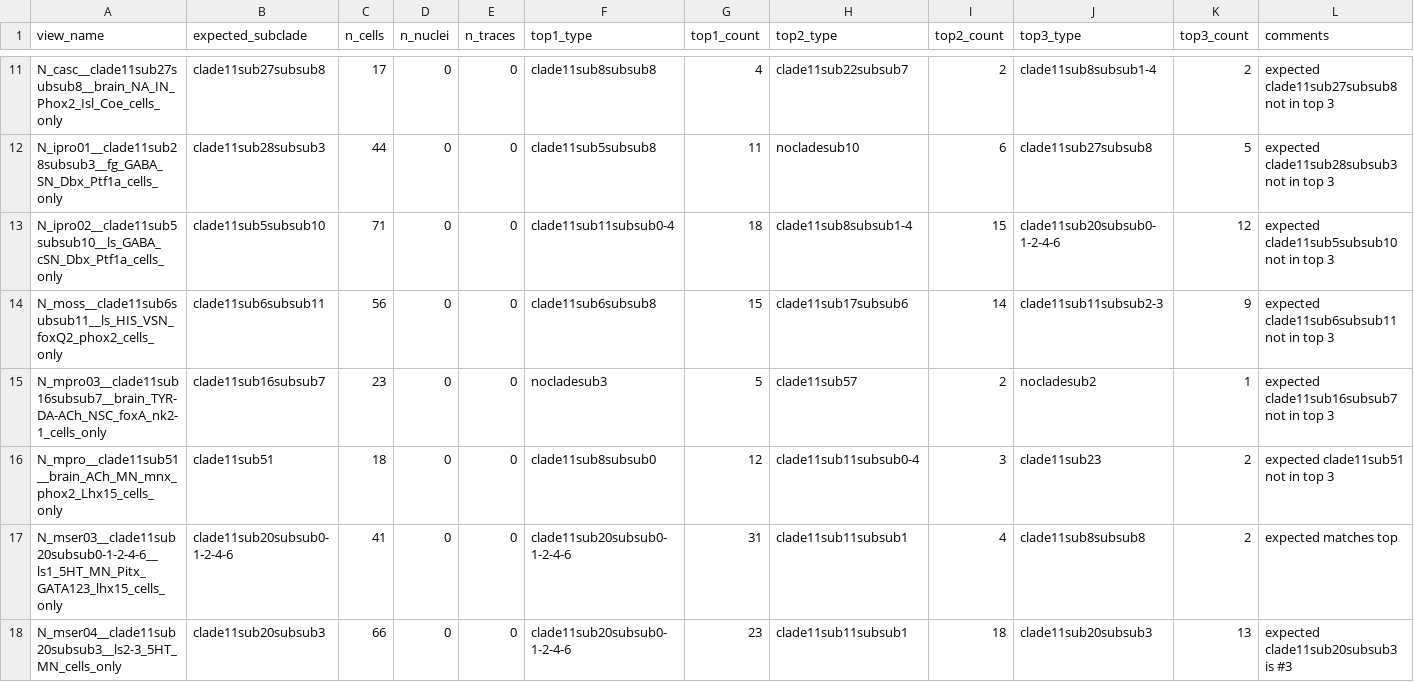
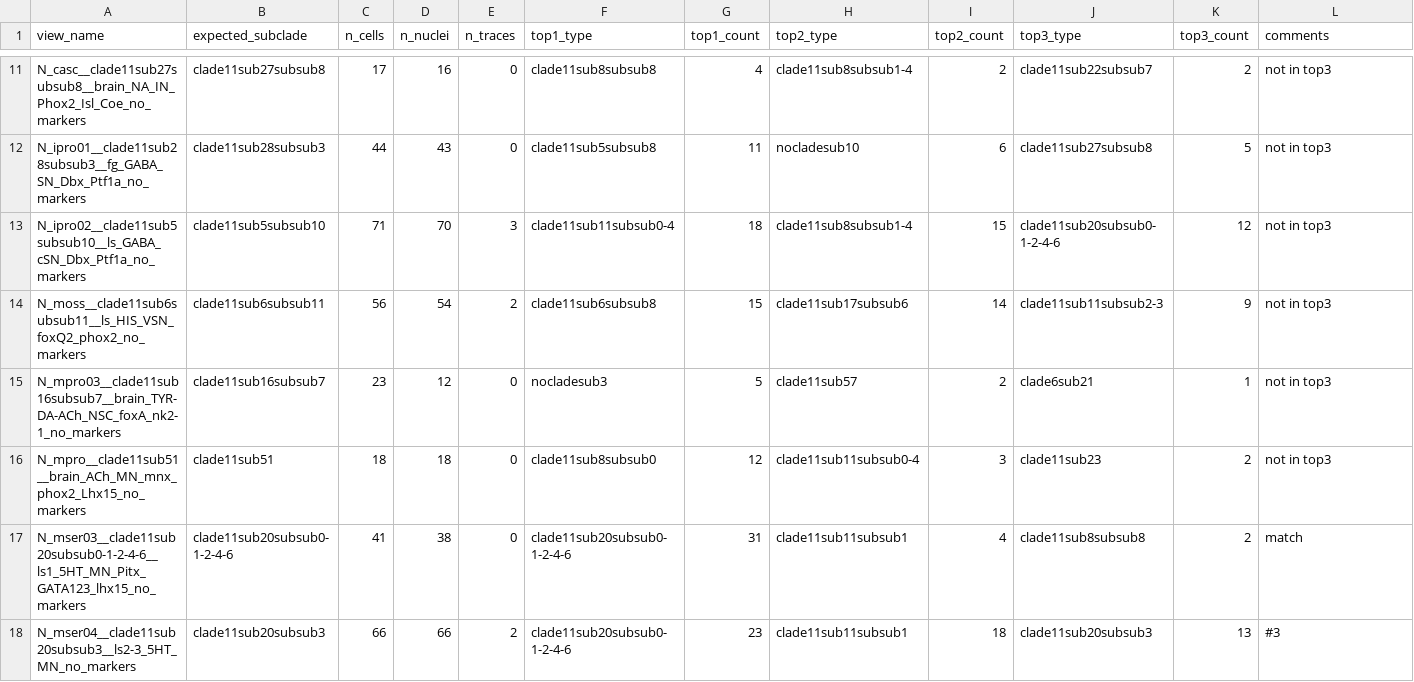
Before and after one commit to cyrilcros/platybrowser-project-2025, a TSV file: 2025_scripts/cross_reference/curated_view_breakdown.tsv, drawn as a sheet; only a part is shown, gaps mark what is left out; the diff covers the shown part only; the diff names each change by its address in the sheet, - before the commit and + after, or states it on an @@ line.

Commit message:
Rename cells_only to _no_markers; add nuclei+traces; update AGENTS+README

```diff
--- a/2025_scripts/cross_reference/curated_view_breakdown.tsv
+++ b/2025_scripts/cross_reference/curated_view_breakdown.tsv
-A11 (view_name): N_casc__clade11sub27subsub8__brain_NA_IN_Phox2_Isl_Coe_cells_only
+A11 (view_name): N_casc__clade11sub27subsub8__brain_NA_IN_Phox2_Isl_Coe_no_markers
-D11 (n_nuclei): 0
+D11 (n_nuclei): 16
-H11 (top2_type): clade11sub22subsub7
+H11 (top2_type): clade11sub8subsub1-4
-J11 (top3_type): clade11sub8subsub1-4
+J11 (top3_type): clade11sub22subsub7
-L11 (comments): expected clade11sub27subsub8 not in top 3
+L11 (comments): not in top3
-A12 (view_name): N_ipro01__clade11sub28subsub3__fg_GABA_SN_Dbx_Ptf1a_cells_only
+A12 (view_name): N_ipro01__clade11sub28subsub3__fg_GABA_SN_Dbx_Ptf1a_no_markers
-D12 (n_nuclei): 0
+D12 (n_nuclei): 43
-L12 (comments): expected clade11sub28subsub3 not in top 3
+L12 (comments): not in top3
-A13 (view_name): N_ipro02__clade11sub5subsub10__ls_GABA_cSN_Dbx_Ptf1a_cells_only
+A13 (view_name): N_ipro02__clade11sub5subsub10__ls_GABA_cSN_Dbx_Ptf1a_no_markers
-D13 (n_nuclei): 0
+D13 (n_nuclei): 70
-E13 (n_traces): 0
+E13 (n_traces): 3
-L13 (comments): expected clade11sub5subsub10 not in top 3
+L13 (comments): not in top3
-A14 (view_name): N_moss__clade11sub6subsub11__ls_HIS_VSN_foxQ2_phox2_cells_only
+A14 (view_name): N_moss__clade11sub6subsub11__ls_HIS_VSN_foxQ2_phox2_no_markers
-D14 (n_nuclei): 0
+D14 (n_nuclei): 54
-E14 (n_traces): 0
+E14 (n_traces): 2
-L14 (comments): expected clade11sub6subsub11 not in top 3
+L14 (comments): not in top3
-A15 (view_name): N_mpro03__clade11sub16subsub7__brain_TYR-DA-ACh_NSC_foxA_nk2-1_cells_only
+A15 (view_name): N_mpro03__clade11sub16subsub7__brain_TYR-DA-ACh_NSC_foxA_nk2-1_no_markers
-D15 (n_nuclei): 0
+D15 (n_nuclei): 12
-J15 (top3_type): nocladesub2
+J15 (top3_type): clade6sub21
-L15 (comments): expected clade11sub16subsub7 not in top 3
+L15 (comments): not in top3
-A16 (view_name): N_mpro__clade11sub51__brain_ACh_MN_mnx_phox2_Lhx15_cells_only
+A16 (view_name): N_mpro__clade11sub51__brain_ACh_MN_mnx_phox2_Lhx15_no_markers
-D16 (n_nuclei): 0
+D16 (n_nuclei): 18
-L16 (comments): expected clade11sub51 not in top 3
+L16 (comments): not in top3
-A17 (view_name): N_mser03__clade11sub20subsub0-1-2-4-6__ls1_5HT_MN_Pitx_GATA123_lhx15_cells_only
+A17 (view_name): N_mser03__clade11sub20subsub0-1-2-4-6__ls1_5HT_MN_Pitx_GATA123_lhx15_no_markers
-D17 (n_nuclei): 0
+D17 (n_nuclei): 38
-L17 (comments): expected matches top
+L17 (comments): match
-A18 (view_name): N_mser04__clade11sub20subsub3__ls2-3_5HT_MN_cells_only
+A18 (view_name): N_mser04__clade11sub20subsub3__ls2-3_5HT_MN_no_markers
-D18 (n_nuclei): 0
+D18 (n_nuclei): 66
-E18 (n_traces): 0
+E18 (n_traces): 2
-L18 (comments): expected clade11sub20subsub3 is #3
+L18 (comments): #3
```
Also changed, not shown: 59 edited cells elsewhere in this file, 26 other files.
